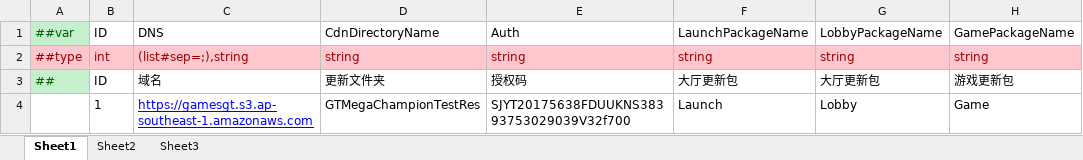
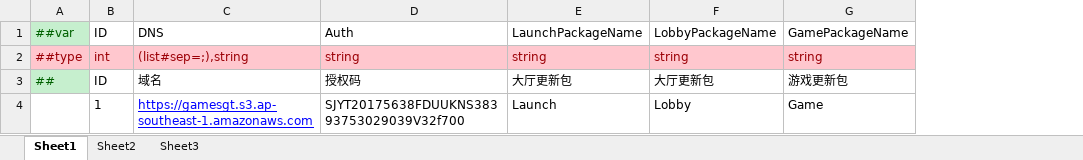
Before and after one commit to lyqilo/ClientConfig, an Excel workbook: LubanLaunchConfig/Datas/LaunchPreConfig.xlsx, sheet Sheet1, drawn as a sheet; only a part is shown; values as stored, in another font and other column widths than the file's, no borders; the diff names each change by its address in the sheet, - before the commit and + after, or states it on an @@ line.

```diff
--- a/LubanLaunchConfig/Datas/LaunchPreConfig.xlsx (sheet Sheet1)
+++ b/LubanLaunchConfig/Datas/LaunchPreConfig.xlsx (sheet Sheet1)
-column D, rows 1-4: CdnDirectoryName | string | 更新文件夹 | GTMegaChampionTestRes
```
Also changed, not shown: LubanLaunchConfig/Datas/LaunchConfig.xlsx, LubanLaunchConfig/Datas/LaunchNwConfig.xlsx, 18 other files.
